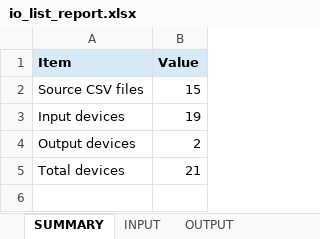
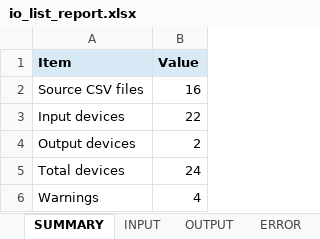
Before and after one commit to shw98-jp/gxworks2-io-list-lab, an Excel workbook: output/io_list_report.xlsx, sheet SUMMARY, drawn as a sheet; values as stored, in another font and other column widths than the file's, no borders; the diff names each change by its address in the sheet, - before the commit and + after, or states it on an @@ line.

Commit message:
feat: add IO list validation sheet

```diff
--- a/output/io_list_report.xlsx (sheet SUMMARY)
+++ b/output/io_list_report.xlsx (sheet SUMMARY)
+sheet tab: ERROR
-B2 (Value): 15
+B2 (Value): 16
-B3 (Value): 19
+B3 (Value): 22
-B5 (Value): 21
+B5 (Value): 24
+row 6: Warnings | 4
```
Also changed, not shown: sheet INPUT, 3 other files.
